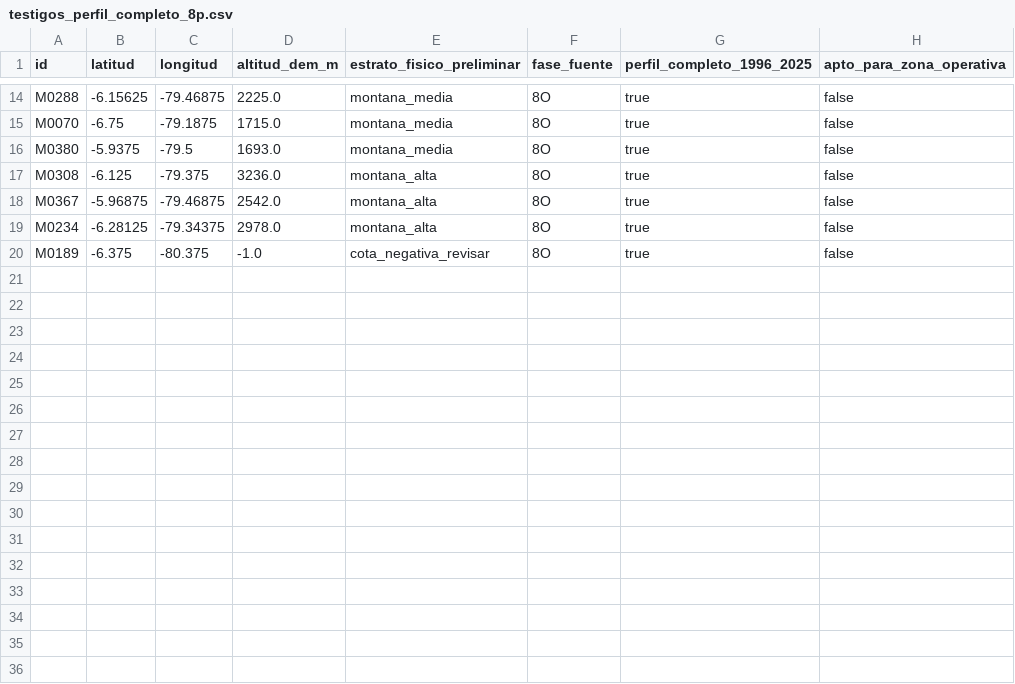
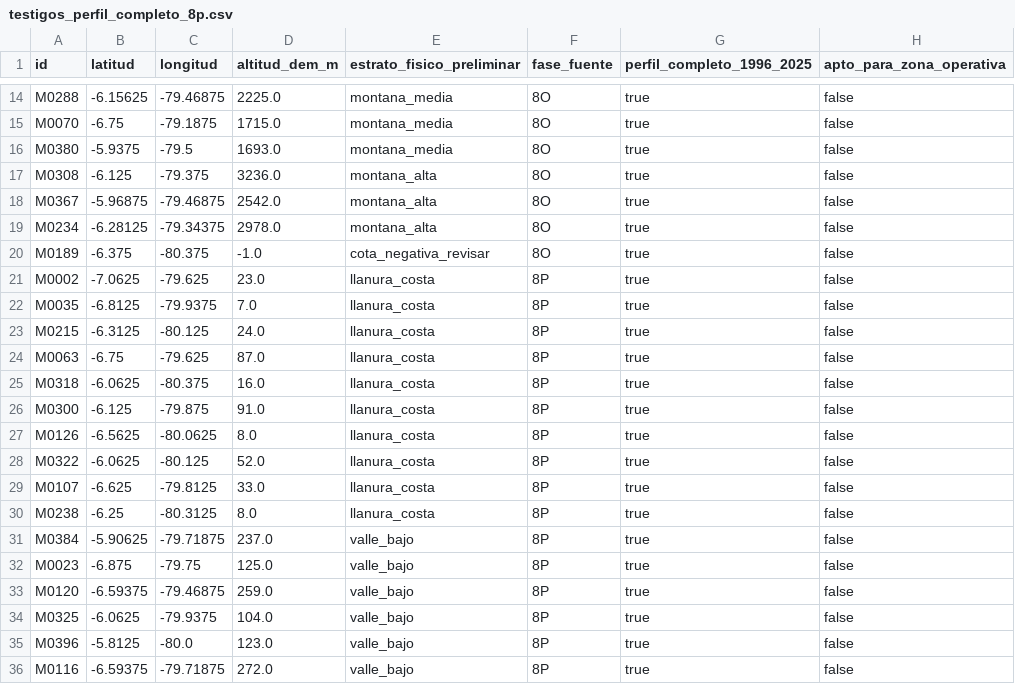
Before and after one commit to ccoronelepg-gif/OAF-Lambayeque, a CSV file: datos/clima_contiguo_8p/testigos_perfil_completo_8p.csv, drawn as a sheet; only a part is shown, gaps mark what is left out.

```diff
--- a/datos/clima_contiguo_8p/testigos_perfil_completo_8p.csv
+++ b/datos/clima_contiguo_8p/testigos_perfil_completo_8p.csv
@@ -20 +20,17 @@ M0234,-6.28125,-79.34375,2978.0,montana_alta,8O,true,false
 M0189,-6.375,-80.375,-1.0,cota_negativa_revisar,8O,true,false
+M0002,-7.0625,-79.625,23.0,llanura_costa,8P,true,false
+M0035,-6.8125,-79.9375,7.0,llanura_costa,8P,true,false
+M0215,-6.3125,-80.125,24.0,llanura_costa,8P,true,false
+M0063,-6.75,-79.625,87.0,llanura_costa,8P,true,false
+M0318,-6.0625,-80.375,16.0,llanura_costa,8P,true,false
+M0300,-6.125,-79.875,91.0,llanura_costa,8P,true,false
+M0126,-6.5625,-80.0625,8.0,llanura_costa,8P,true,false
+M0322,-6.0625,-80.125,52.0,llanura_costa,8P,true,false
+M0107,-6.625,-79.8125,33.0,llanura_costa,8P,true,false
+M0238,-6.25,-80.3125,8.0,llanura_costa,8P,true,false
+M0384,-5.90625,-79.71875,237.0,valle_bajo,8P,true,false
+M0023,-6.875,-79.75,125.0,valle_bajo,8P,true,false
+M0120,-6.59375,-79.46875,259.0,valle_bajo,8P,true,false
+M0325,-6.0625,-79.9375,104.0,valle_bajo,8P,true,false
+M0396,-5.8125,-80.0,123.0,valle_bajo,8P,true,false
+M0116,-6.59375,-79.71875,272.0,valle_bajo,8P,true,false
```
Also changed, not shown: datos/clima_contiguo_8p/pares_climaticos_cercanos_8p.csv, datos/clima_contiguo_8p/pares_similares_exploratorios_8p.csv, 3 other files.
